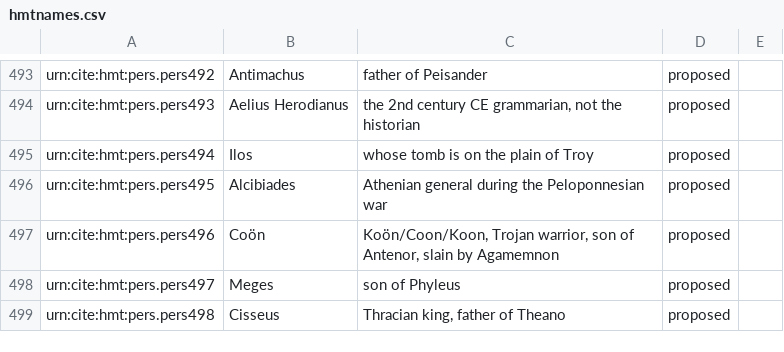
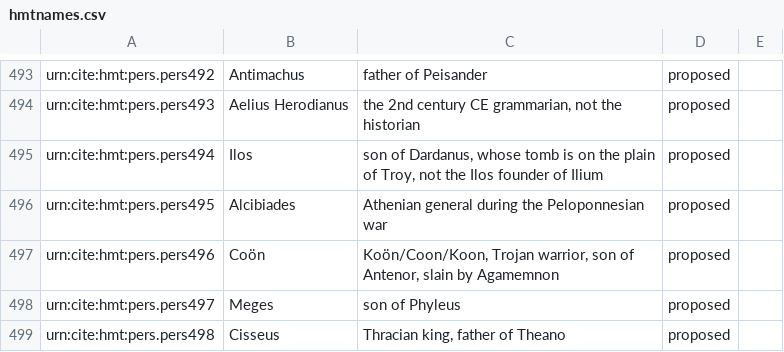
Before and after one commit to homermultitext/hmt-authlists, a CSV file: data/hmtnames.csv, drawn as a sheet; only a part is shown, gaps mark what is left out.

Commit message:
Update hmtnames.csv
updated the entry on Ilos

```diff
--- a/data/hmtnames.csv
+++ b/data/hmtnames.csv
@@ -494,3 +494,3 @@ urn:cite:hmt:pers.pers492,Antimachus,father of Peisander,proposed,
 urn:cite:hmt:pers.pers493,Aelius Herodianus,"the 2nd century CE grammarian, not the historian",proposed,
-urn:cite:hmt:pers.pers494,Ilos,whose tomb is on the plain of Troy,proposed,
+urn:cite:hmt:pers.pers494,Ilos,"son of Dardanus, whose tomb is on the plain of Troy, not the Ilos founder of Ilium",proposed,
 urn:cite:hmt:pers.pers495,Alcibiades,Athenian general during the Peloponnesian war,proposed,
```
